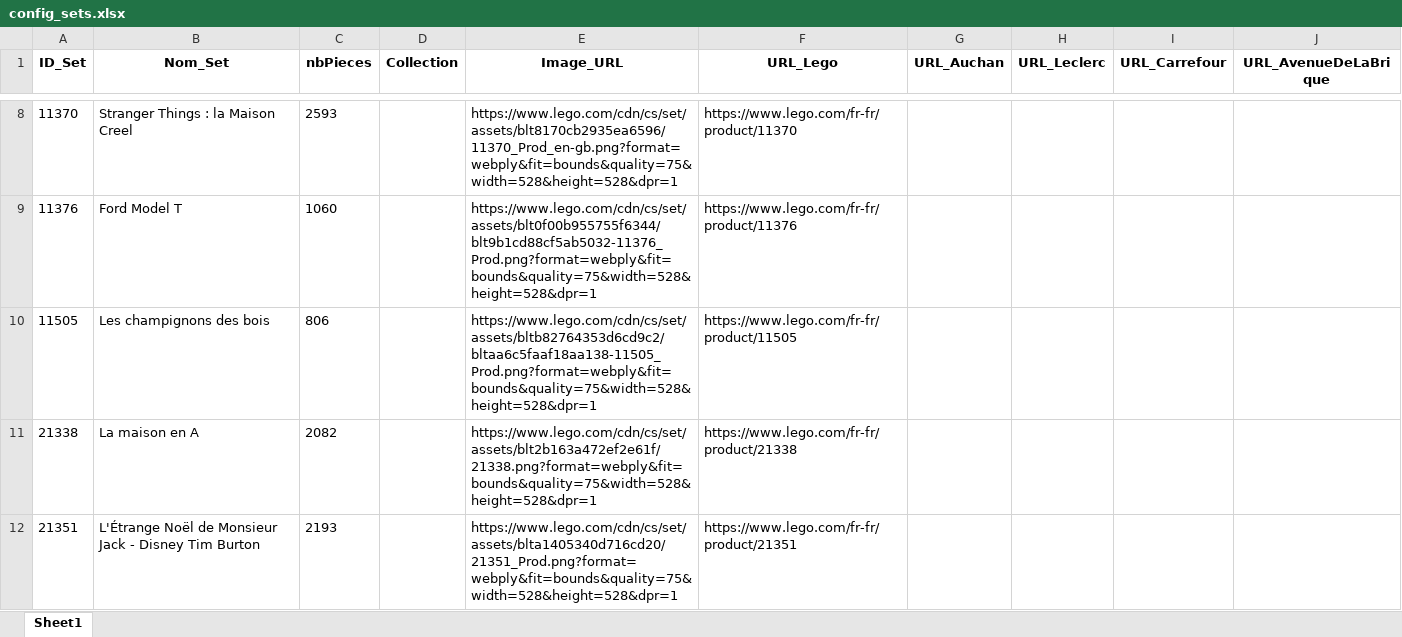
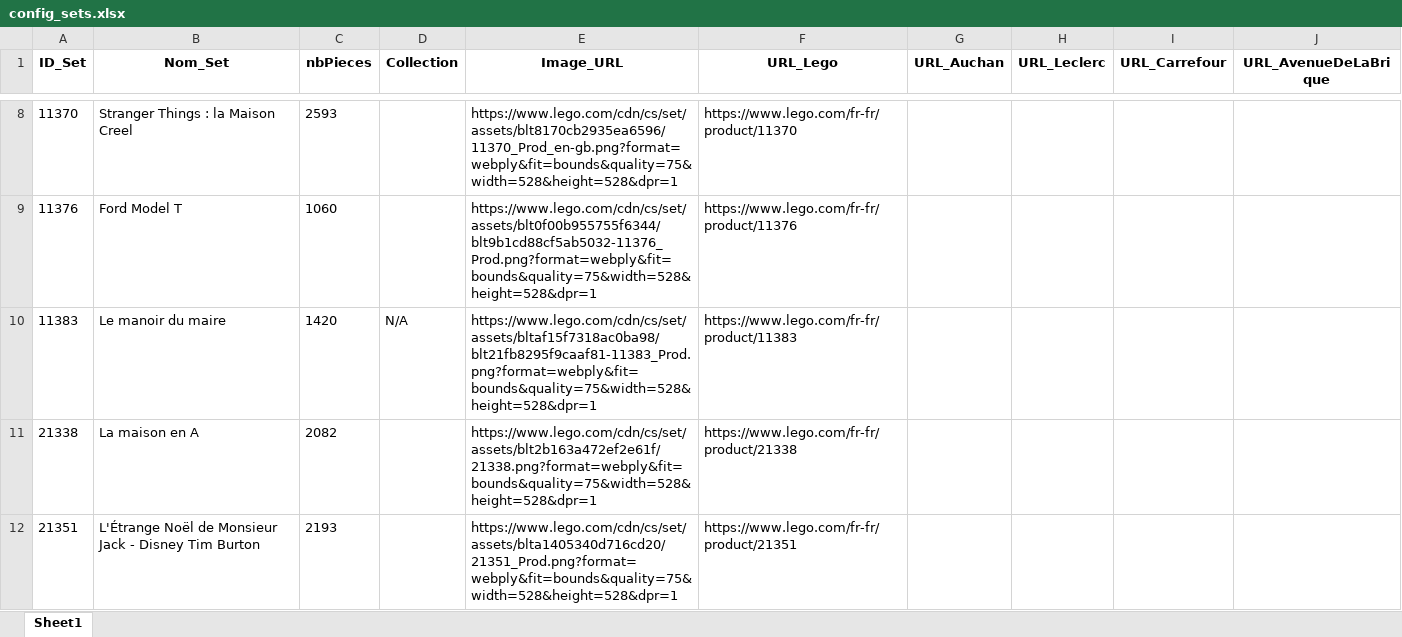
Before and after one commit to Aktawind/lego-price-tracker, an Excel workbook: config_sets.xlsx, sheet Sheet1, drawn as a sheet; only a part is shown, gaps mark what is left out; values as stored, in another font and other column widths than the file's, no borders; removed rows and columns are numbered as before the commit, all else as after; the diff covers the shown part only; the diff names each change by its address in the sheet, - before the commit and + after, or states it on an @@ line.

```diff
--- a/config_sets.xlsx (sheet Sheet1)
+++ b/config_sets.xlsx (sheet Sheet1)
-row 10: 11505 | Les champignons des bois | 806 |  | https://www.lego.com/cdn/cs/set/assets/bltb82764353d6cd9c2/bltaa6c5faaf18aa138-11505_Prod.png?format=webply&fit=bounds&quality=75&width=528&height=528&dpr=1 | https://www.lego.com/fr-fr/product/11505
+row 10: 11383 | Le manoir du maire | 1420 | N/A | https://www.lego.com/cdn/cs/set/assets/bltaf15f7318ac0ba98/blt21fb8295f9caaf81-11383_Prod.png?format=webply&fit=bounds&quality=75&width=528&height=528&dpr=1 | https://www.lego.com/fr-fr/product/11383
```
Also changed, not shown: 2 removed rows and 1 edited cell elsewhere in this sheet, prix_lego.xlsx, 1 other file.
